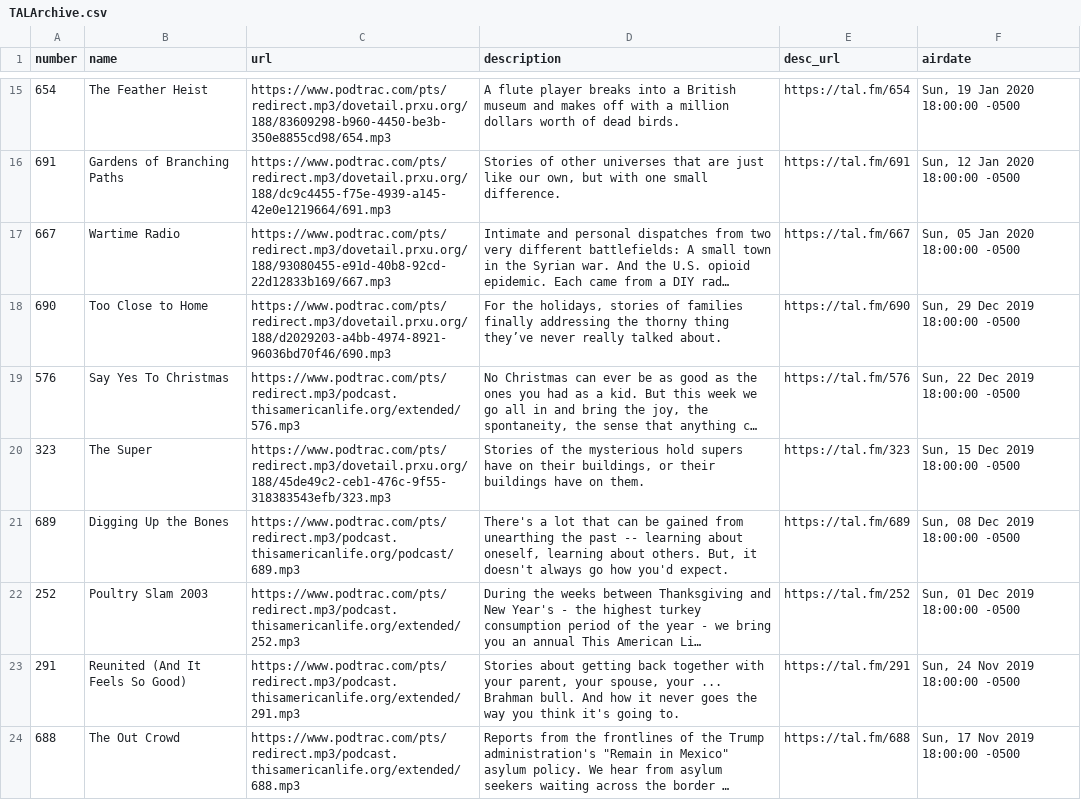
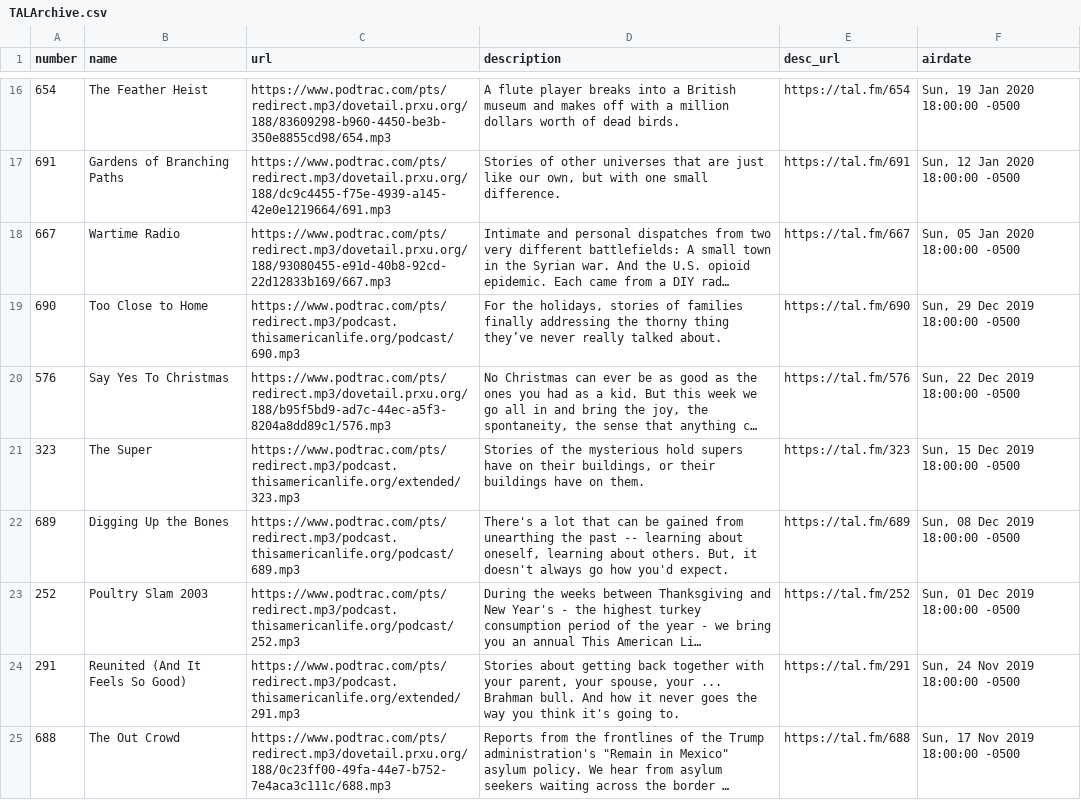
Before and after one commit to dcadata/this-american-life-archive, a CSV file: TALArchive.csv, drawn as a sheet; only a part is shown, gaps mark what is left out; long unchanged cells end in …; addresses are those after the commit; the diff covers the shown part only; the diff names each change by its address in the sheet, - before the commit and + after, or states it on an @@ line.

```diff
--- a/TALArchive.csv
+++ b/TALArchive.csv
-C19 (url): https://www.podtrac.com/pts/redirect.mp3/dovetail.prxu.org/188/d2029203-a4bb-4974-8921-96036bd70f46/690.mp3
+C19 (url): https://www.podtrac.com/pts/redirect.mp3/podcast.thisamericanlife.org/podcast/690.mp3
-C20 (url): https://www.podtrac.com/pts/redirect.mp3/podcast.thisamericanlife.org/extended/576.mp3
+C20 (url): https://www.podtrac.com/pts/redirect.mp3/dovetail.prxu.org/188/b95f5bd9-ad7c-44ec-a5f3-8204a8dd89c1/576.mp3
-C21 (url): https://www.podtrac.com/pts/redirect.mp3/dovetail.prxu.org/188/45de49c2-ceb1-476c-9f55-318383543efb/323.mp3
+C21 (url): https://www.podtrac.com/pts/redirect.mp3/podcast.thisamericanlife.org/extended/323.mp3
-C23 (url): https://www.podtrac.com/pts/redirect.mp3/podcast.thisamericanlife.org/extended/252.mp3
+C23 (url): https://www.podtrac.com/pts/redirect.mp3/podcast.thisamericanlife.org/podcast/252.mp3
-C25 (url): https://www.podtrac.com/pts/redirect.mp3/podcast.thisamericanlife.org/extended/688.mp3
+C25 (url): https://www.podtrac.com/pts/redirect.mp3/dovetail.prxu.org/188/0c23ff00-49fa-44e7-b752-7e4aca3c111c/688.mp3
```
Also changed, not shown: 1 added row and 30 edited cells elsewhere in this file, TALArchive_master.csv, ref_eps_with_multiple_urls.csv, 2 other files.
